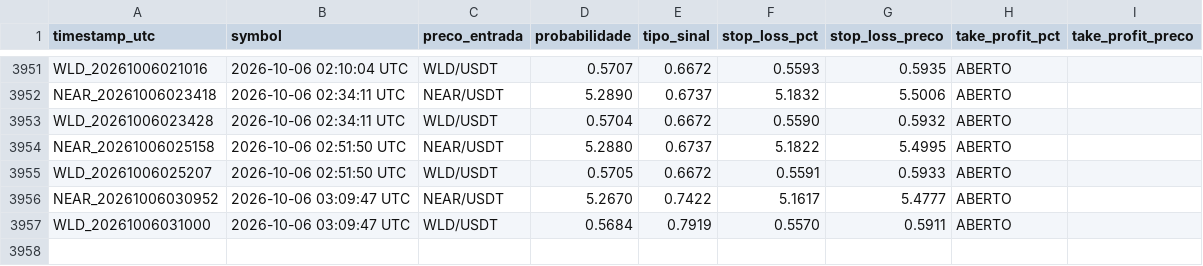
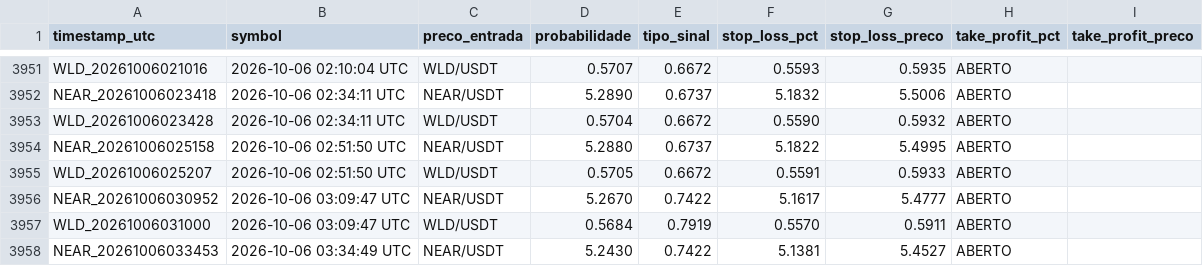
Before and after one commit to LucasRochaG/bot-cripto-ia, a CSV file: historico_sinais.csv, drawn as a sheet; only a part is shown, gaps mark what is left out.

```diff
--- a/historico_sinais.csv
+++ b/historico_sinais.csv
@@ -3957 +3957,2 @@ NEAR_20261006030952,2026-10-06 03:09:47 UTC,NEAR/USDT,5.2670,0.7422,5.1617,5.477
 WLD_20261006031000,2026-10-06 03:09:47 UTC,WLD/USDT,0.5684,0.7919,0.5570,0.5911,ABERTO,,,,
+NEAR_20261006033453,2026-10-06 03:34:49 UTC,NEAR/USDT,5.2430,0.7422,5.1381,5.4527,ABERTO,,,,
```
